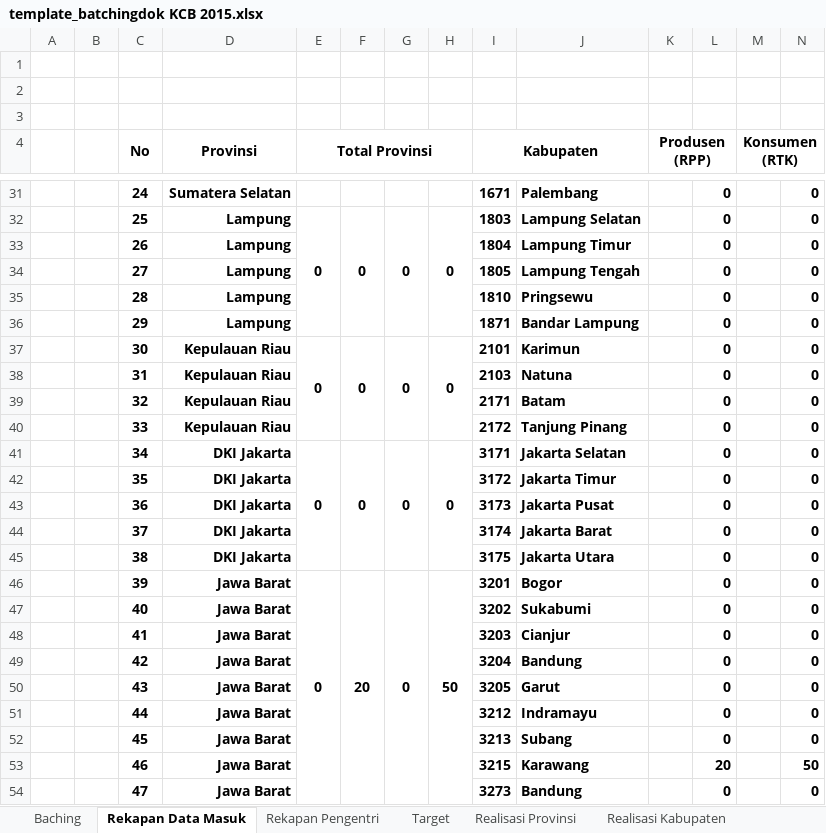
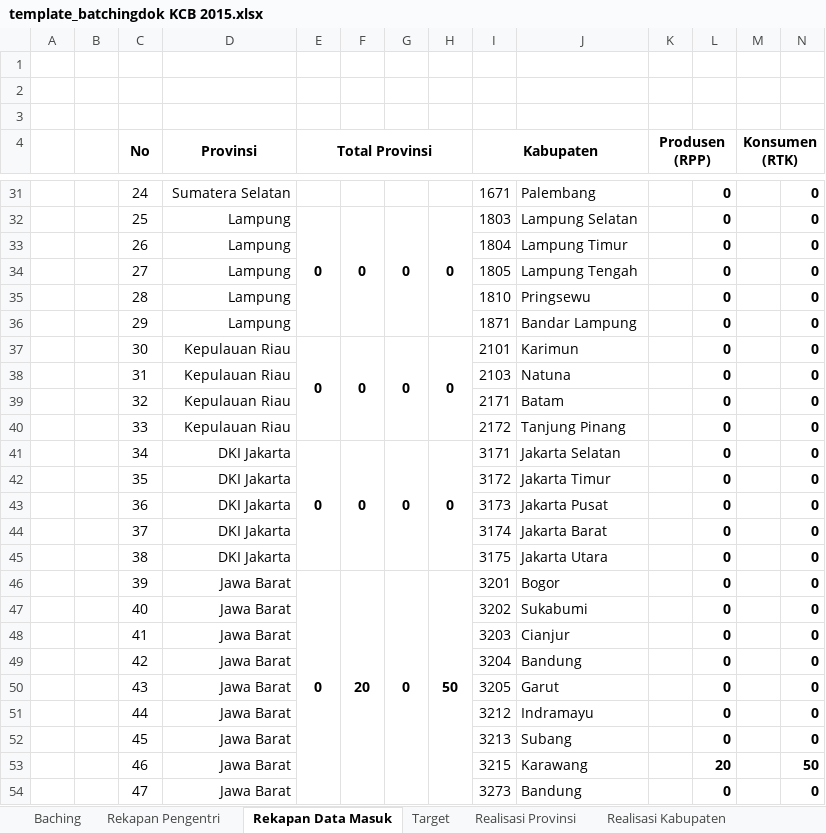
Before and after one commit to haydiru/bachingKCB, an Excel workbook: template_batchingdok KCB 2015.xlsx, sheet Rekapan Data Masuk, drawn as a sheet; only a part is shown, gaps mark what is left out; values as stored, in another font and other column widths than the file's, no borders; the diff covers the shown part only; the diff names each change by its address in the sheet, - before the commit and + after, or states it on an @@ line.

```diff
--- a/template_batchingdok KCB 2015.xlsx (sheet Rekapan Data Masuk)
+++ b/template_batchingdok KCB 2015.xlsx (sheet Rekapan Data Masuk)
@@ sheet tab order changed: Baching | Rekapan Pengentri | Rekapan Data Masuk | Target | Realisasi Provinsi | Realisasi Kabupaten @@
-C31:D54 bold: on
+C31:D54 bold: off
-I31:J54 bold: on
+I31:J54 bold: off
```
Also changed, not shown: cell formats elsewhere in this sheet, sheet Baching, sheet Rekapan Pengentri, hidden cells.
